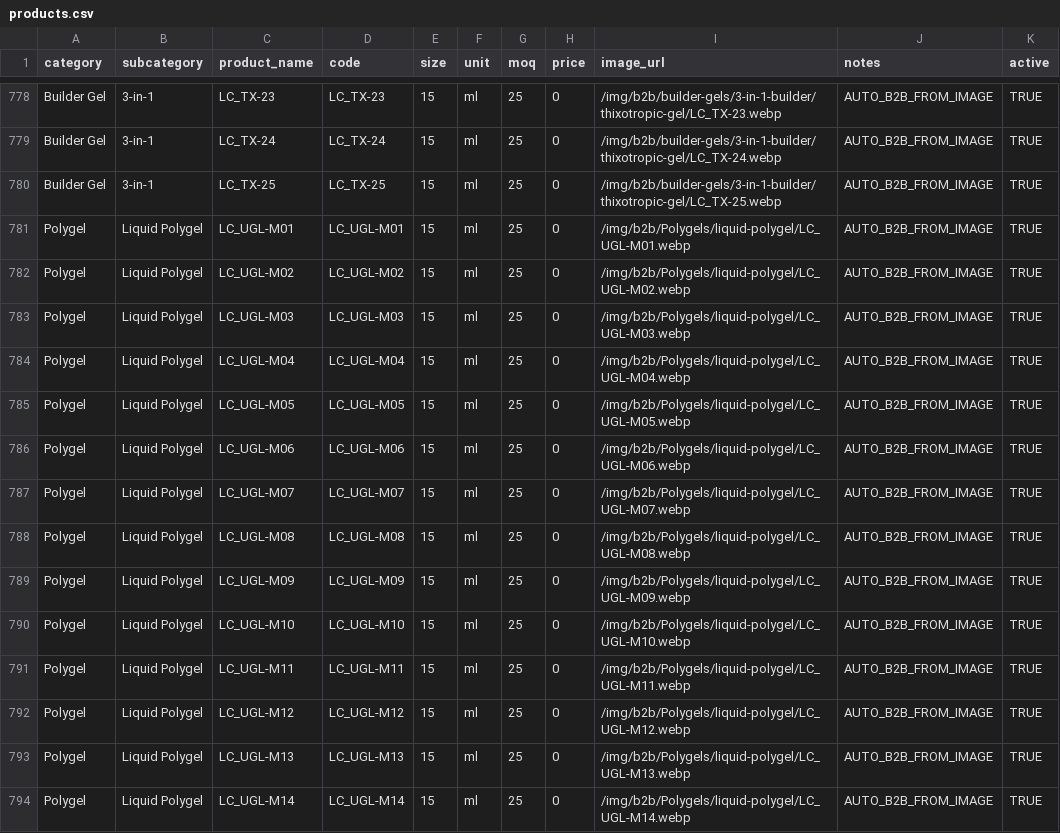
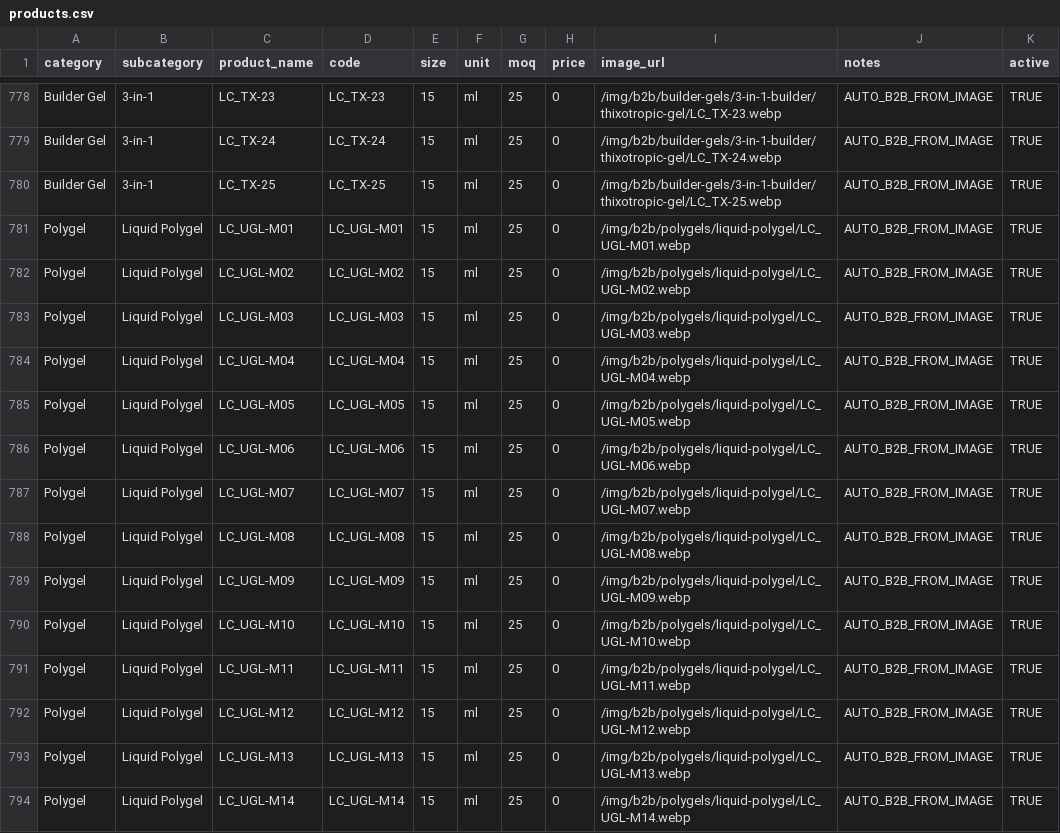
Before and after one commit to renelk0208/Leeukopf-Website-Official, a CSV file: public/products.csv, drawn as a sheet; only a part is shown, gaps mark what is left out; the diff covers the shown part only.

```diff
--- a/public/products.csv
+++ b/public/products.csv
@@ -780,15 +780,15 @@
 "Builder Gel","3-in-1","LC_TX-25","LC_TX-25","15","ml","25","0","/img/b2b/builder-gels/3-in-1-builder/thixotropic-gel/LC_TX-25.webp","AUTO_B2B_FROM_IMAGE","TRUE"
-"Polygel","Liquid Polygel","LC_UGL-M01","LC_UGL-M01","15","ml","25","0","/img/b2b/Polygels/liquid-polygel/LC_UGL-M01.webp","AUTO_B2B_FROM_IMAGE","TRUE"
-"Polygel","Liquid Polygel","LC_UGL-M02","LC_UGL-M02","15","ml","25","0","/img/b2b/Polygels/liquid-polygel/LC_UGL-M02.webp","AUTO_B2B_FROM_IMAGE","TRUE"
-"Polygel","Liquid Polygel","LC_UGL-M03","LC_UGL-M03","15","ml","25","0","/img/b2b/Polygels/liquid-polygel/LC_UGL-M03.webp","AUTO_B2B_FROM_IMAGE","TRUE"
-"Polygel","Liquid Polygel","LC_UGL-M04","LC_UGL-M04","15","ml","25","0","/img/b2b/Polygels/liquid-polygel/LC_UGL-M04.webp","AUTO_B2B_FROM_IMAGE","TRUE"
-"Polygel","Liquid Polygel","LC_UGL-M05","LC_UGL-M05","15","ml","25","0","/img/b2b/Polygels/liquid-polygel/LC_UGL-M05.webp","AUTO_B2B_FROM_IMAGE","TRUE"
-"Polygel","Liquid Polygel","LC_UGL-M06","LC_UGL-M06","15","ml","25","0","/img/b2b/Polygels/liquid-polygel/LC_UGL-M06.webp","AUTO_B2B_FROM_IMAGE","TRUE"
-"Polygel","Liquid Polygel","LC_UGL-M07","LC_UGL-M07","15","ml","25","0","/img/b2b/Polygels/liquid-polygel/LC_UGL-M07.webp","AUTO_B2B_FROM_IMAGE","TRUE"
-"Polygel","Liquid Polygel","LC_UGL-M08","LC_UGL-M08","15","ml","25","0","/img/b2b/Polygels/liquid-polygel/LC_UGL-M08.webp","AUTO_B2B_FROM_IMAGE","TRUE"
-"Polygel","Liquid Polygel","LC_UGL-M09","LC_UGL-M09","15","ml","25","0","/img/b2b/Polygels/liquid-polygel/LC_UGL-M09.webp","AUTO_B2B_FROM_IMAGE","TRUE"
-"Polygel","Liquid Polygel","LC_UGL-M10","LC_UGL-M10","15","ml","25","0","/img/b2b/Polygels/liquid-polygel/LC_UGL-M10.webp","AUTO_B2B_FROM_IMAGE","TRUE"
-"Polygel","Liquid Polygel","LC_UGL-M11","LC_UGL-M11","15","ml","25","0","/img/b2b/Polygels/liquid-polygel/LC_UGL-M11.webp","AUTO_B2B_FROM_IMAGE","TRUE"
-"Polygel","Liquid Polygel","LC_UGL-M12","LC_UGL-M12","15","ml","25","0","/img/b2b/Polygels/liquid-polygel/LC_UGL-M12.webp","AUTO_B2B_FROM_IMAGE","TRUE"
-"Polygel","Liquid Polygel","LC_UGL-M13","LC_UGL-M13","15","ml","25","0","/img/b2b/Polygels/liquid-polygel/LC_UGL-M13.webp","AUTO_B2B_FROM_IMAGE","TRUE"
-"Polygel","Liquid Polygel","LC_UGL-M14","LC_UGL-M14","15","ml","25","0","/img/b2b/Polygels/liquid-polygel/LC_UGL-M14.webp","AUTO_B2B_FROM_IMAGE","TRUE"
+"Polygel","Liquid Polygel","LC_UGL-M01","LC_UGL-M01","15","ml","25","0","/img/b2b/polygels/liquid-polygel/LC_UGL-M01.webp","AUTO_B2B_FROM_IMAGE","TRUE"
+"Polygel","Liquid Polygel","LC_UGL-M02","LC_UGL-M02","15","ml","25","0","/img/b2b/polygels/liquid-polygel/LC_UGL-M02.webp","AUTO_B2B_FROM_IMAGE","TRUE"
+"Polygel","Liquid Polygel","LC_UGL-M03","LC_UGL-M03","15","ml","25","0","/img/b2b/polygels/liquid-polygel/LC_UGL-M03.webp","AUTO_B2B_FROM_IMAGE","TRUE"
+"Polygel","Liquid Polygel","LC_UGL-M04","LC_UGL-M04","15","ml","25","0","/img/b2b/polygels/liquid-polygel/LC_UGL-M04.webp","AUTO_B2B_FROM_IMAGE","TRUE"
+"Polygel","Liquid Polygel","LC_UGL-M05","LC_UGL-M05","15","ml","25","0","/img/b2b/polygels/liquid-polygel/LC_UGL-M05.webp","AUTO_B2B_FROM_IMAGE","TRUE"
+"Polygel","Liquid Polygel","LC_UGL-M06","LC_UGL-M06","15","ml","25","0","/img/b2b/polygels/liquid-polygel/LC_UGL-M06.webp","AUTO_B2B_FROM_IMAGE","TRUE"
+"Polygel","Liquid Polygel","LC_UGL-M07","LC_UGL-M07","15","ml","25","0","/img/b2b/polygels/liquid-polygel/LC_UGL-M07.webp","AUTO_B2B_FROM_IMAGE","TRUE"
+"Polygel","Liquid Polygel","LC_UGL-M08","LC_UGL-M08","15","ml","25","0","/img/b2b/polygels/liquid-polygel/LC_UGL-M08.webp","AUTO_B2B_FROM_IMAGE","TRUE"
+"Polygel","Liquid Polygel","LC_UGL-M09","LC_UGL-M09","15","ml","25","0","/img/b2b/polygels/liquid-polygel/LC_UGL-M09.webp","AUTO_B2B_FROM_IMAGE","TRUE"
+"Polygel","Liquid Polygel","LC_UGL-M10","LC_UGL-M10","15","ml","25","0","/img/b2b/polygels/liquid-polygel/LC_UGL-M10.webp","AUTO_B2B_FROM_IMAGE","TRUE"
+"Polygel","Liquid Polygel","LC_UGL-M11","LC_UGL-M11","15","ml","25","0","/img/b2b/polygels/liquid-polygel/LC_UGL-M11.webp","AUTO_B2B_FROM_IMAGE","TRUE"
+"Polygel","Liquid Polygel","LC_UGL-M12","LC_UGL-M12","15","ml","25","0","/img/b2b/polygels/liquid-polygel/LC_UGL-M12.webp","AUTO_B2B_FROM_IMAGE","TRUE"
+"Polygel","Liquid Polygel","LC_UGL-M13","LC_UGL-M13","15","ml","25","0","/img/b2b/polygels/liquid-polygel/LC_UGL-M13.webp","AUTO_B2B_FROM_IMAGE","TRUE"
+"Polygel","Liquid Polygel","LC_UGL-M14","LC_UGL-M14","15","ml","25","0","/img/b2b/polygels/liquid-polygel/LC_UGL-M14.webp","AUTO_B2B_FROM_IMAGE","TRUE"
```
Also changed, not shown: 87 edited cells elsewhere in this file, 1 other file.
